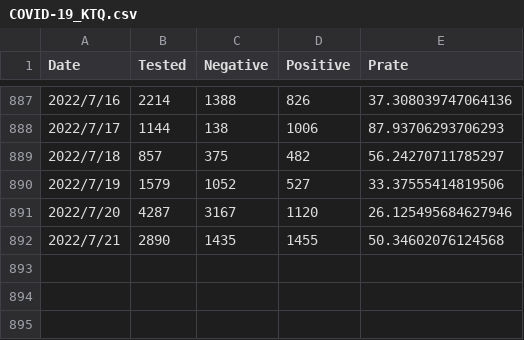
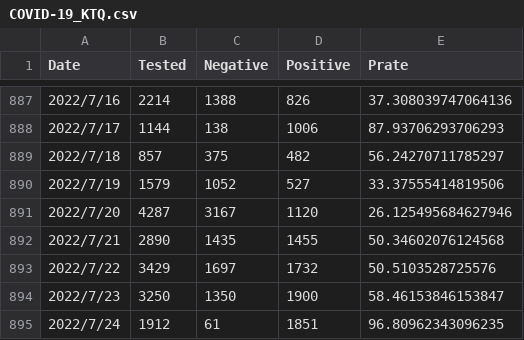
Before and after one commit to u-10bei/u-10bei.github.io, a CSV file: datas/COVID-19_KTQ.csv, drawn as a sheet; only a part is shown, gaps mark what is left out; the diff names each change by its address in the sheet, - before the commit and + after, or states it on an @@ line.

```diff
--- a/datas/COVID-19_KTQ.csv
+++ b/datas/COVID-19_KTQ.csv
+row 893: 2022/7/22 | 3429 | 1697 | 1732 | 50.5103528725576
+row 894: 2022/7/23 | 3250 | 1350 | 1900 | 58.46153846153847
+row 895: 2022/7/24 | 1912 | 61 | 1851 | 96.80962343096235
```
Also changed, not shown: datas/COVID-19_JP.csv, 1 other file.
